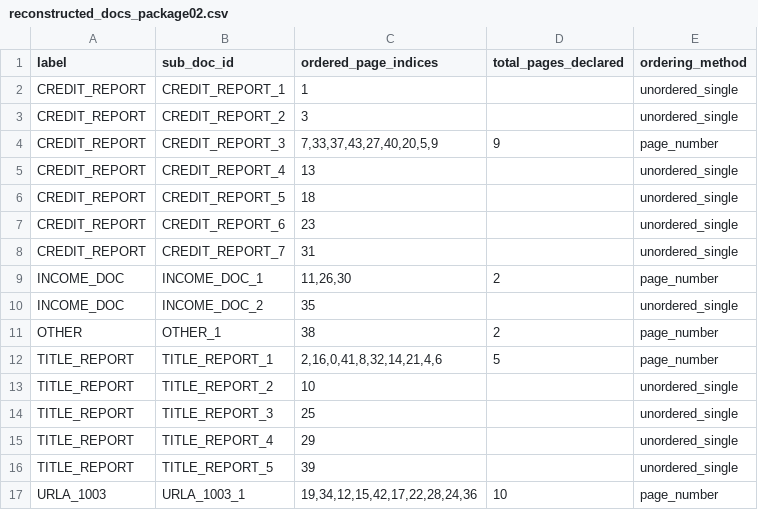
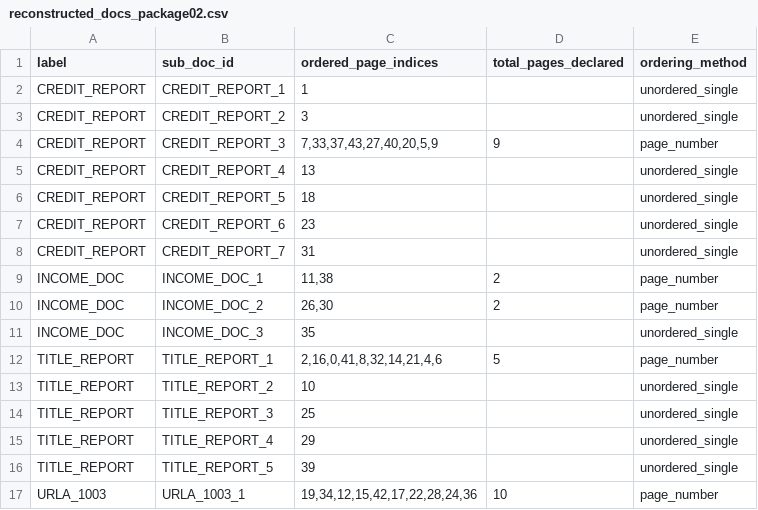
Before and after one commit to inthefresh/mk-doc-classifierGit, a CSV file: outputs/reconstructed_docs_package02.csv, drawn as a sheet.

```diff
--- a/outputs/reconstructed_docs_package02.csv
+++ b/outputs/reconstructed_docs_package02.csv
@@ -8,5 +8,5 @@ CREDIT_REPORT,CREDIT_REPORT_6,23,,unordered_single
 CREDIT_REPORT,CREDIT_REPORT_7,31,,unordered_single
-INCOME_DOC,INCOME_DOC_1,"11,26,30",2,page_number
-INCOME_DOC,INCOME_DOC_2,35,,unordered_single
-OTHER,OTHER_1,38,2,page_number
+INCOME_DOC,INCOME_DOC_1,"11,38",2,page_number
+INCOME_DOC,INCOME_DOC_2,"26,30",2,page_number
+INCOME_DOC,INCOME_DOC_3,35,,unordered_single
 TITLE_REPORT,TITLE_REPORT_1,"2,16,0,41,8,32,14,21,4,6",5,page_number
```
Also changed, not shown: outputs/final_result_package02.csv, 8 other files.
